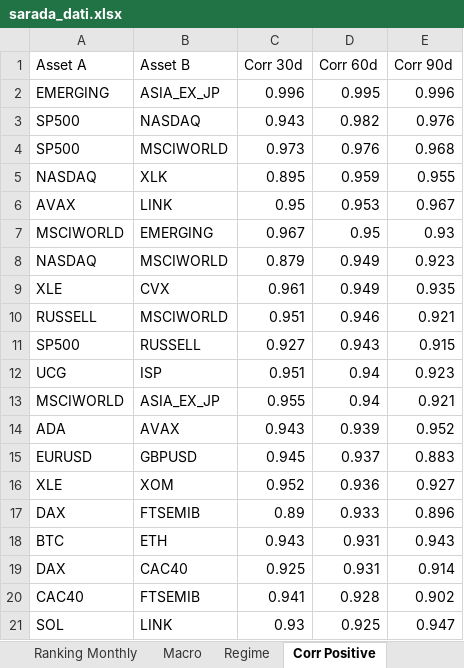
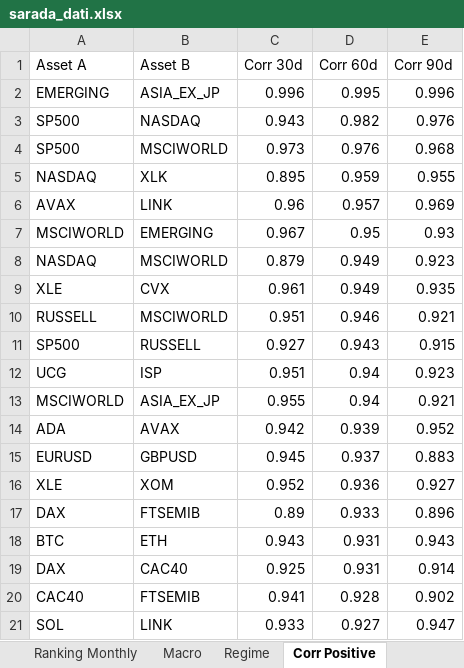
Before and after one commit to giapal96-star/jennifer-trading-dashbord, an Excel workbook: docs/sarada_dati.xlsx, sheet Corr Positive, drawn as a sheet; values as stored, in another font and other column widths than the file's, no borders; the diff names each change by its address in the sheet, - before the commit and + after, or states it on an @@ line.

```diff
--- a/docs/sarada_dati.xlsx (sheet Corr Positive)
+++ b/docs/sarada_dati.xlsx (sheet Corr Positive)
-C6 (Corr 30d): 0.95
+C6 (Corr 30d): 0.96
-D6 (Corr 60d): 0.953
+D6 (Corr 60d): 0.957
-E6 (Corr 90d): 0.967
+E6 (Corr 90d): 0.969
-C14 (Corr 30d): 0.943
+C14 (Corr 30d): 0.942
-C21 (Corr 30d): 0.93
+C21 (Corr 30d): 0.933
-D21 (Corr 60d): 0.925
+D21 (Corr 60d): 0.927
```
Also changed, not shown: sheet Ranking Daily, sheet Ranking Weekly, sheet Ranking Monthly, sheet Macro, sheet Regime, 2 other files.
